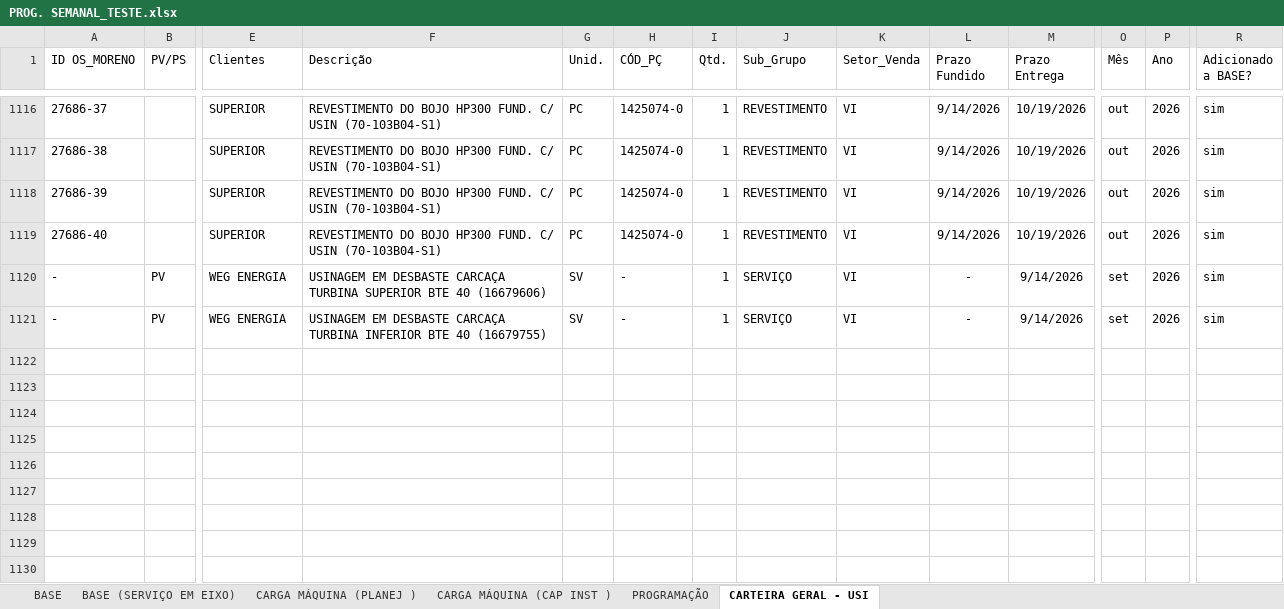
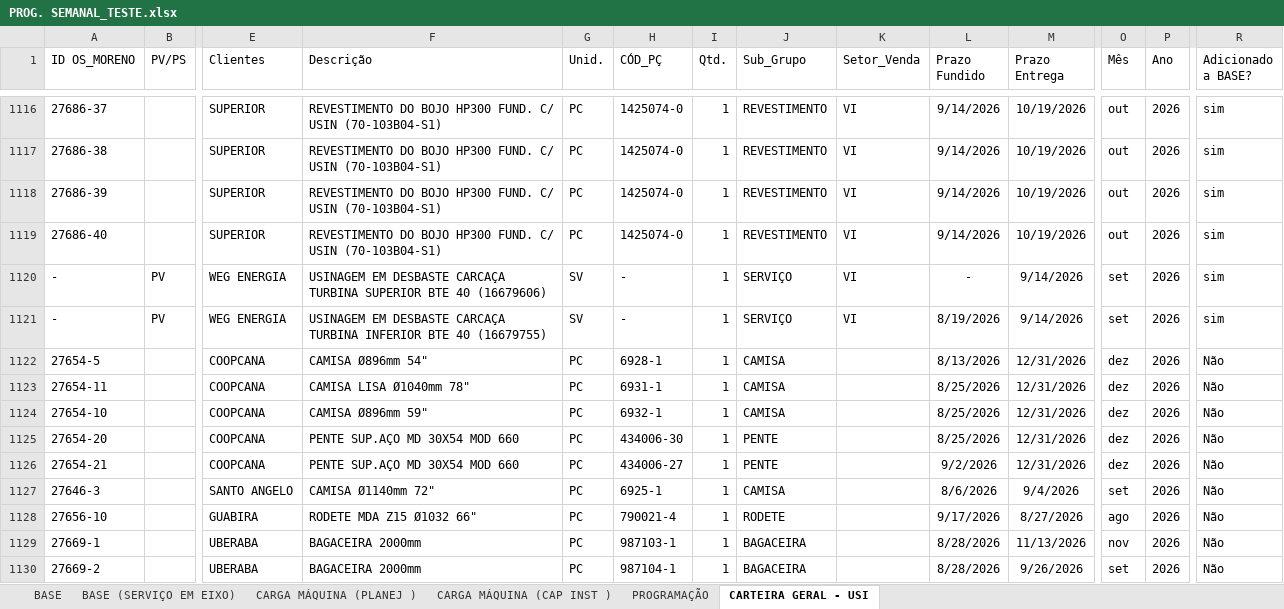
Before and after one commit to gilmarcosta2812200-hash/Progr_MECAL.html, an Excel workbook: PROG. SEMANAL_TESTE.xlsx, sheet CARTEIRA GERAL - USI, drawn as a sheet; only a part is shown, gaps mark what is left out; values as stored, in another font and other column widths than the file's, no borders; table styles not drawn; rows hold the shown columns only; the diff covers the shown part only; the diff names each change by its address in the sheet, - before the commit and + after, or states it on an @@ line.

Commit message:
Add files via upload

```diff
--- a/PROG. SEMANAL_TESTE.xlsx (sheet CARTEIRA GERAL - USI)
+++ b/PROG. SEMANAL_TESTE.xlsx (sheet CARTEIRA GERAL - USI)
-L1121 (Prazo Fundido): -
+L1121 (Prazo Fundido): 8/19/2026
+row 1122: 27654-5 |  | COOPCANA | CAMISA Ø896mm 54" | PC | 6928-1 | 1 | CAMISA |  | 8/13/2026 | 12/31/2026 | dez | 2026 | Não
+row 1123: 27654-11 |  | COOPCANA | CAMISA LISA Ø1040mm 78" | PC | 6931-1 | 1 | CAMISA |  | 8/25/2026 | 12/31/2026 | dez | 2026 | Não
+row 1124: 27654-10 |  | COOPCANA | CAMISA Ø896mm 59" | PC | 6932-1 | 1 | CAMISA |  | 8/25/2026 | 12/31/2026 | dez | 2026 | Não
+row 1125: 27654-20 |  | COOPCANA | PENTE SUP.AÇO MD 30X54 MOD 660 | PC | 434006-30 | 1 | PENTE |  | 8/25/2026 | 12/31/2026 | dez | 2026 | Não
+row 1126: 27654-21 |  | COOPCANA | PENTE SUP.AÇO MD 30X54 MOD 660 | PC | 434006-27 | 1 | PENTE |  | 9/2/2026 | 12/31/2026 | dez | 2026 | Não
+row 1127: 27646-3 |  | SANTO ANGELO | CAMISA Ø1140mm 72" | PC | 6925-1 | 1 | CAMISA |  | 8/6/2026 | 9/4/2026 | set | 2026 | Não
+row 1128: 27656-10 |  | GUABIRA | RODETE MDA Z15 Ø1032 66" | PC | 790021-4 | 1 | RODETE |  | 9/17/2026 | 8/27/2026 | ago | 2026 | Não
+row 1129: 27669-1 |  | UBERABA | BAGACEIRA 2000mm | PC | 987103-1 | 1 | BAGACEIRA |  | 8/28/2026 | 11/13/2026 | nov | 2026 | Não
+row 1130: 27669-2 |  | UBERABA | BAGACEIRA 2000mm | PC | 987104-1 | 1 | BAGACEIRA |  | 8/28/2026 | 9/26/2026 | set | 2026 | Não
```
Also changed, not shown: 36 added rows and 31 edited cells elsewhere in this sheet, sheet PROGRAMAÇÃO, sheet BASE, sheet CARGA MÁQUINA (CAP INST ), sheet CARGA MÁQUINA (PLANEJ ), sheet BASE (SERVIÇO EM EIXO).
